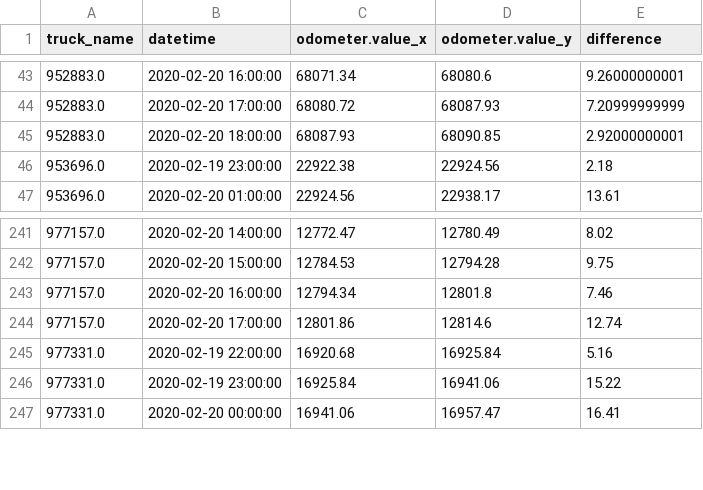
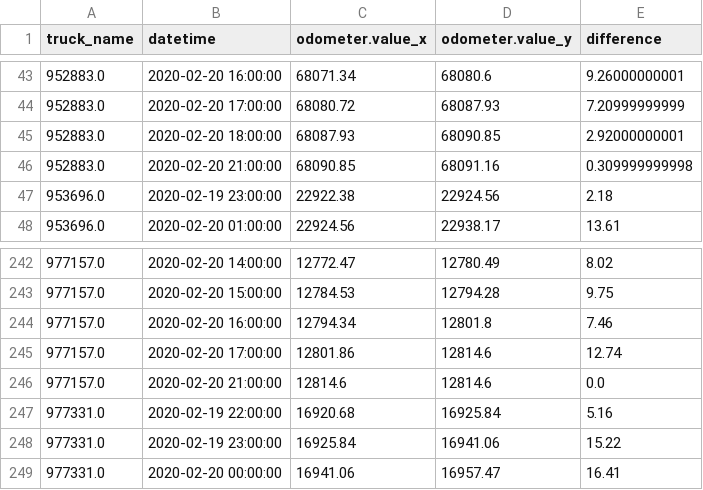
Before and after one commit to CityofSyracuse/snowmap, a CSV file: snowmap/miles_traveled.csv, drawn as a sheet; only a part is shown, gaps mark what is left out; the diff names each change by its address in the sheet, - before the commit and + after, or states it on an @@ line.

Commit message:
Update the map

```diff
--- a/snowmap/miles_traveled.csv
+++ b/snowmap/miles_traveled.csv
+row 46: 952883.0 | 2020-02-20 21:00:00 | 68090.85 | 68091.16 | 0.309999999998
+row 246: 977157.0 | 2020-02-20 21:00:00 | 12814.6 | 12814.6 | 0.0
```
